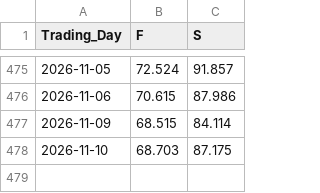
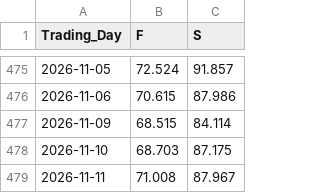
Before and after one commit to Economics-SP-V/Test, a CSV file: Produkte/Preise/Preise.csv, drawn as a sheet; only a part is shown, gaps mark what is left out.

```diff
--- a/Produkte/Preise/Preise.csv
+++ b/Produkte/Preise/Preise.csv
@@ -478 +478,2 @@ Trading_Day,F,S
 2026-11-10,68.703,87.175
+2026-11-11,71.008,87.967
```
Also changed, not shown: Produkte/Preise/KrPr.csv, 2 other files.
